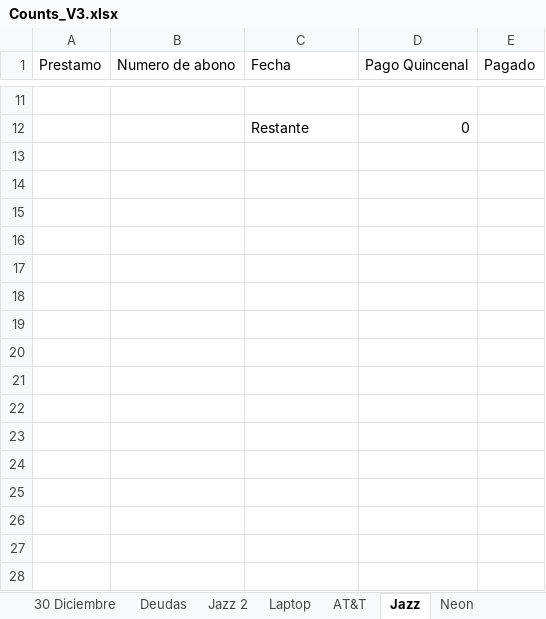
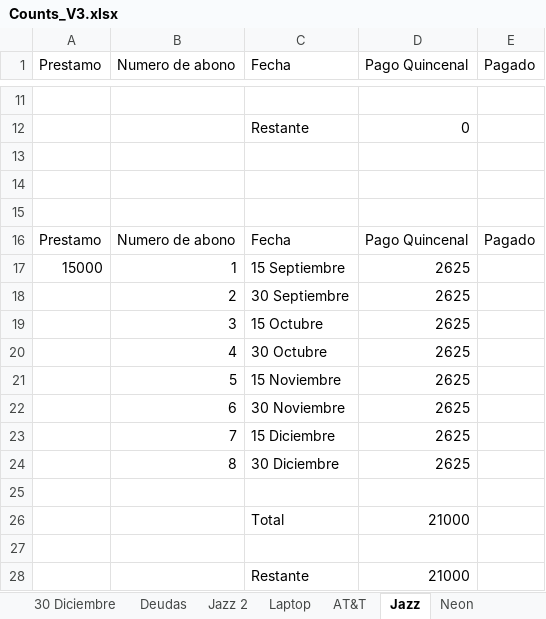
Before and after one commit to JosueZavala/Excel_Counts, an Excel workbook: Counts_V3.xlsx, sheet Jazz, drawn as a sheet; only a part is shown, gaps mark what is left out; values as stored, in another font and other column widths than the file's, no borders; table styles not drawn; the diff names each change by its address in the sheet, - before the commit and + after, or states it on an @@ line.

Commit message:
Modificacion prestamo de kueski (5500) para pago inicial de la casa

```diff
--- a/Counts_V3.xlsx (sheet Jazz)
+++ b/Counts_V3.xlsx (sheet Jazz)
+row 13: (empty)
+row 14: (empty)
+row 15: (empty)
+row 16: Prestamo | Numero de abono | Fecha | Pago Quincenal | Pagado
+row 17: 15000 | 1 | 15 Septiembre | 2625
+row 18:  | 2 | 30 Septiembre | 2625
+row 19:  | 3 | 15 Octubre | 2625
+row 20:  | 4 | 30 Octubre | 2625
+row 21:  | 5 | 15 Noviembre | 2625
+row 22:  | 6 | 30 Noviembre | 2625
+row 23:  | 7 | 15 Diciembre | 2625
+row 24:  | 8 | 30 Diciembre | 2625
+row 25: (empty)
+row 26:  |  | Total | 21000
+row 27: (empty)
+row 28:  |  | Restante | 21000
```
Also changed, not shown: sheet 30 Septiembre, sheet 15 Octubre, sheet 15 Noviembre, sheet 30 Octubre, sheet Laptop, sheet 15 Septiembre, 2 more sheets.
